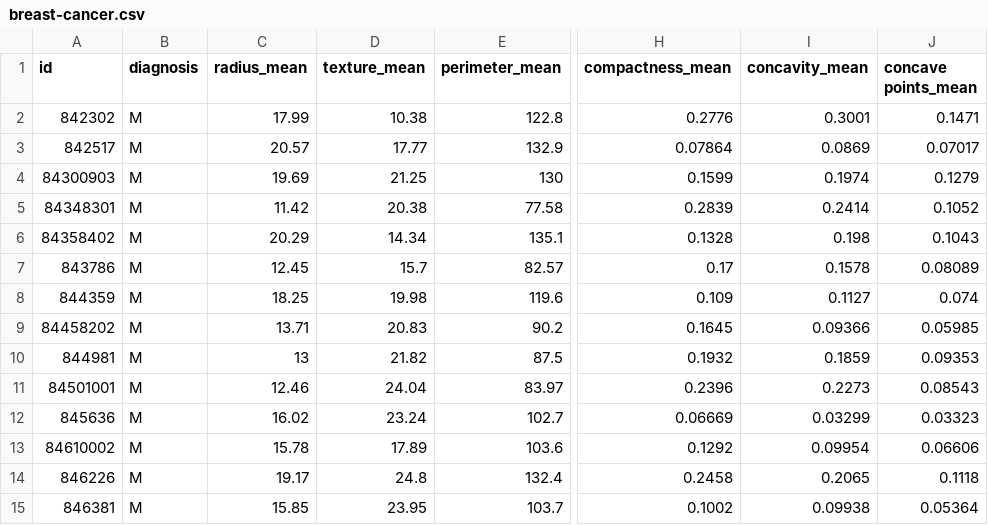
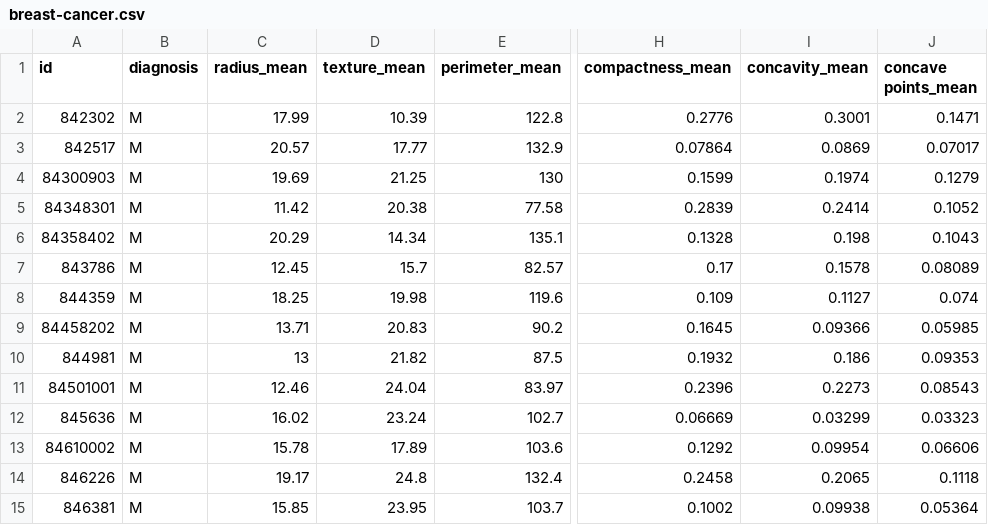
Before and after one commit to GirishGopi/PCA, a CSV file: breast-cancer.csv, drawn as a sheet; only a part is shown, gaps mark what is left out; the diff names each change by its address in the sheet, - before the commit and + after, or states it on an @@ line.

Commit message:
second commit

```diff
--- a/breast-cancer.csv
+++ b/breast-cancer.csv
-D2 (texture_mean): 10.38
+D2 (texture_mean): 10.39
-I10 (concavity_mean): 0.1859
+I10 (concavity_mean): 0.186
```
